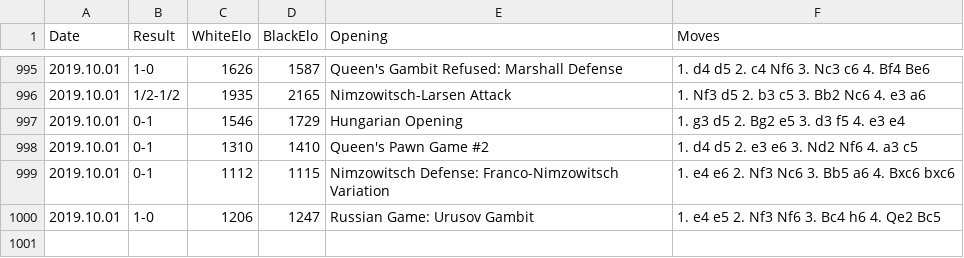
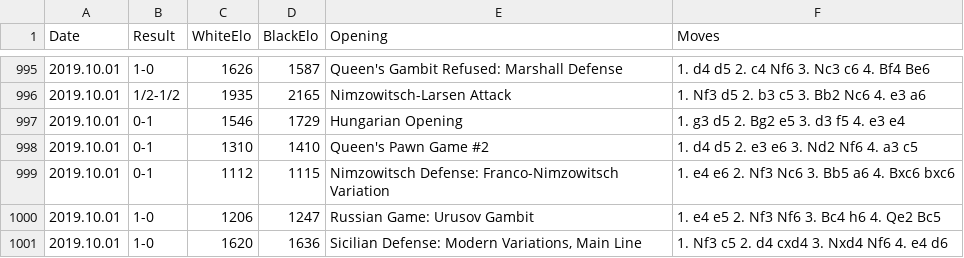
Before and after one commit to 6859-sp21/final-project-howgoodisyourchessopening-fp, a CSV file: datafiles/lichess_db_standard_rated_2019-10-cleaned-small.csv, drawn as a sheet; only a part is shown, gaps mark what is left out.

```diff
--- a/datafiles/lichess_db_standard_rated_2019-10-cleaned-small.csv
+++ b/datafiles/lichess_db_standard_rated_2019-10-cleaned-small.csv
@@ -1000 +1000,2 @@ Date	Result	WhiteElo	BlackElo	Opening	Moves
 2019.10.01	1-0	1206	1247	Russian Game: Urusov Gambit	1. e4 e5 2. Nf3 Nf6 3. Bc4 h6 4. Qe2 Bc5
+2019.10.01	1-0	1620	1636	Sicilian Defense: Modern Variations, Main Line	1. Nf3 c5 2. d4 cxd4 3. Nxd4 Nf6 4. e4 d6
```
Also changed, not shown: datafiles/lichess_db_standard_rated_2019-06-cleaned-small.csv, datafiles/lichess_db_standard_rated_2019-12-cleaned-small.csv, 44 other files.
